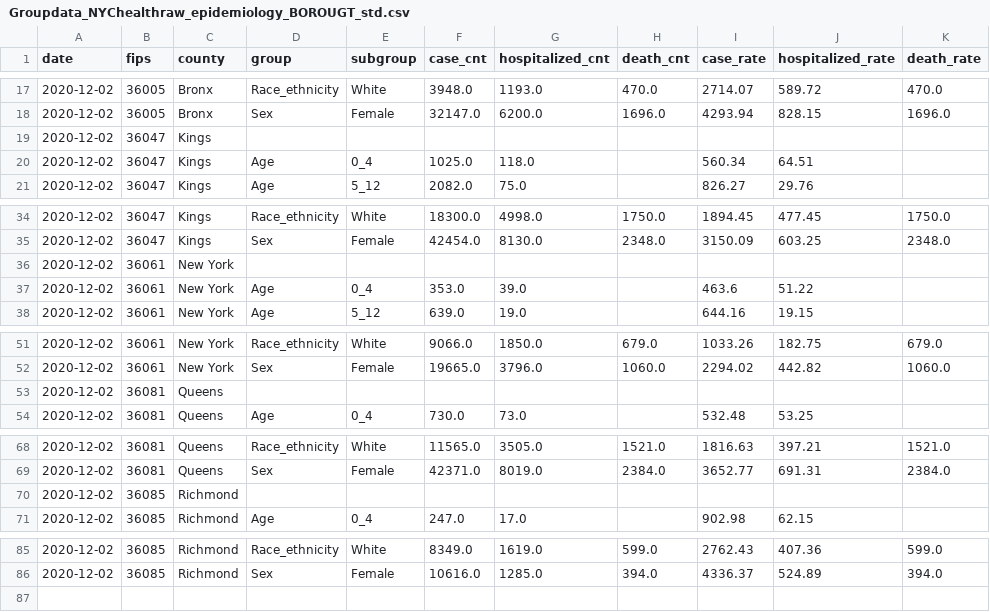
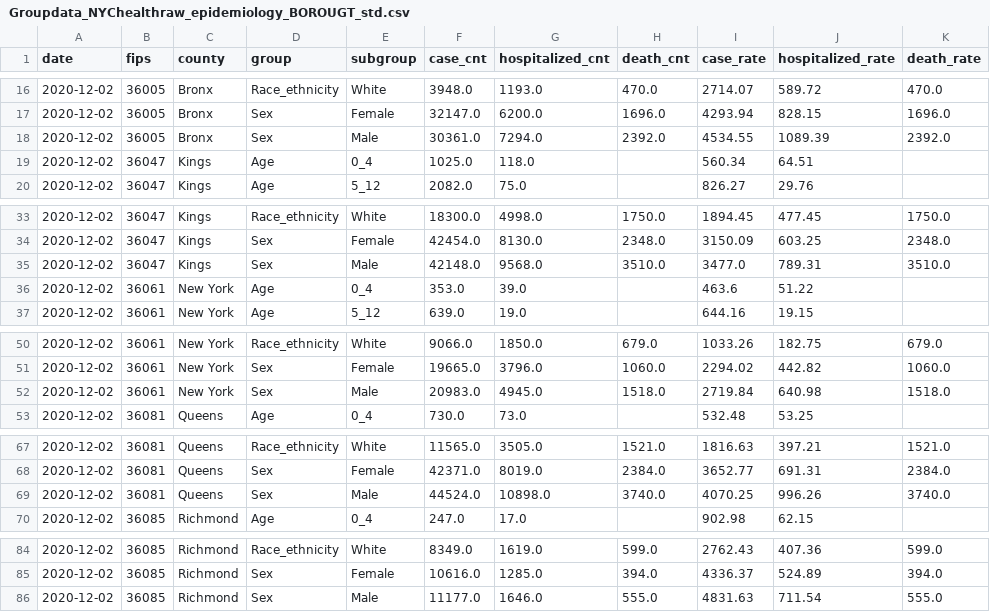
Before and after one commit to DLab/PoC-NY-data, a CSV file: output/NYChealth/cumulative/Groupdata_NYChealthraw_epidemiology_BOROUGT_std.csv, drawn as a sheet; only a part is shown, gaps mark what is left out; the diff covers the shown part only.

Commit message:
data update

```diff
--- a/output/NYChealth/cumulative/Groupdata_NYChealthraw_epidemiology_BOROUGT_std.csv
+++ b/output/NYChealth/cumulative/Groupdata_NYChealthraw_epidemiology_BOROUGT_std.csv
@@ -18,3 +17,3 @@ date,fips,county,group,subgroup,case_cnt,hospitalized_cnt,death_cnt,case_rate,ho
 2020-12-02,36005,Bronx,Sex,Female,32147.0,6200.0,1696.0,4293.94,828.15,1696.0
-2020-12-02,36047,Kings,,,,,,,,
+2020-12-02,36005,Bronx,Sex,Male,30361.0,7294.0,2392.0,4534.55,1089.39,2392.0
 2020-12-02,36047,Kings,Age,0_4,1025.0,118.0,,560.34,64.51,
@@ -35,3 +34,3 @@ date,fips,county,group,subgroup,case_cnt,hospitalized_cnt,death_cnt,case_rate,ho
 2020-12-02,36047,Kings,Sex,Female,42454.0,8130.0,2348.0,3150.09,603.25,2348.0
-2020-12-02,36061,New York,,,,,,,,
+2020-12-02,36047,Kings,Sex,Male,42148.0,9568.0,3510.0,3477.0,789.31,3510.0
 2020-12-02,36061,New York,Age,0_4,353.0,39.0,,463.6,51.22,
@@ -52,3 +51,3 @@ date,fips,county,group,subgroup,case_cnt,hospitalized_cnt,death_cnt,case_rate,ho
 2020-12-02,36061,New York,Sex,Female,19665.0,3796.0,1060.0,2294.02,442.82,1060.0
-2020-12-02,36081,Queens,,,,,,,,
+2020-12-02,36061,New York,Sex,Male,20983.0,4945.0,1518.0,2719.84,640.98,1518.0
 2020-12-02,36081,Queens,Age,0_4,730.0,73.0,,532.48,53.25,
@@ -69,3 +68,3 @@ date,fips,county,group,subgroup,case_cnt,hospitalized_cnt,death_cnt,case_rate,ho
 2020-12-02,36081,Queens,Sex,Female,42371.0,8019.0,2384.0,3652.77,691.31,2384.0
-2020-12-02,36085,Richmond,,,,,,,,
+2020-12-02,36081,Queens,Sex,Male,44524.0,10898.0,3740.0,4070.25,996.26,3740.0
 2020-12-02,36085,Richmond,Age,0_4,247.0,17.0,,902.98,62.15,
@@ -86 +85,2 @@ date,fips,county,group,subgroup,case_cnt,hospitalized_cnt,death_cnt,case_rate,ho
 2020-12-02,36085,Richmond,Sex,Female,10616.0,1285.0,394.0,4336.37,524.89,394.0
+2020-12-02,36085,Richmond,Sex,Male,11177.0,1646.0,555.0,4831.63,711.54,555.0
```
Also changed, not shown: 1 removed row elsewhere in this file, 1 other file.
